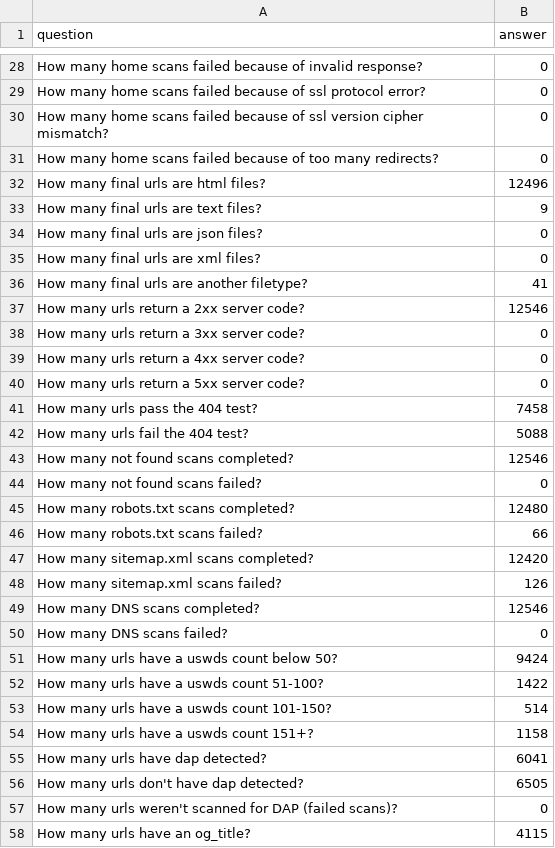
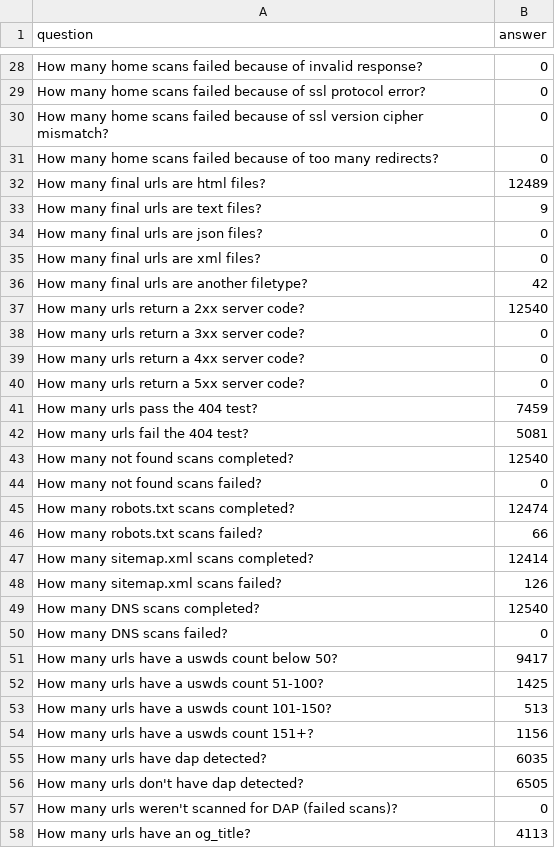
Before and after one commit to meefs/site-scanning-analysis, a CSV file: reports/snapshot-primary.csv, drawn as a sheet; only a part is shown, gaps mark what is left out; the diff covers the shown part only.

```diff
--- a/reports/snapshot-primary.csv
+++ b/reports/snapshot-primary.csv
@@ -31,3 +31,3 @@ How many home scans failed because of ssl version cipher mismatch?,0
 How many home scans failed because of too many redirects?,0
-How many final urls are html files?,12496
+How many final urls are html files?,12489
 How many final urls are text files?,9
@@ -35,4 +35,4 @@ How many final urls are json files?,0
 How many final urls are xml files?,0
-How many final urls are another filetype?,41
-How many urls return a 2xx server code?,12546
+How many final urls are another filetype?,42
+How many urls return a 2xx server code?,12540
 How many urls return a 3xx server code?,0
@@ -40,19 +40,19 @@ How many urls return a 4xx server code?,0
 How many urls return a 5xx server code?,0
-How many urls pass the 404 test?,7458
-How many urls fail the 404 test?,5088
-How many not found scans completed?,12546
+How many urls pass the 404 test?,7459
+How many urls fail the 404 test?,5081
+How many not found scans completed?,12540
 How many not found scans failed?,0
-How many robots.txt scans completed?,12480
+How many robots.txt scans completed?,12474
 How many robots.txt scans failed?,66
-How many sitemap.xml scans completed?,12420
+How many sitemap.xml scans completed?,12414
 How many sitemap.xml scans failed?,126
-How many DNS scans completed?,12546
+How many DNS scans completed?,12540
 How many DNS scans failed?,0
-How many urls have a uswds count below 50?,9424
-How many urls have a uswds count 51-100?,1422
-How many urls have a uswds count 101-150?,514
-How many urls have a uswds count 151+?,1158
-How many urls have dap detected?,6041
+How many urls have a uswds count below 50?,9417
+How many urls have a uswds count 51-100?,1425
+How many urls have a uswds count 101-150?,513
+How many urls have a uswds count 151+?,1156
+How many urls have dap detected?,6035
 How many urls don't have dap detected?,6505
 How many urls weren't scanned for DAP (failed scans)?,0
-How many urls have an og_title?,4115
+How many urls have an og_title?,4113
```
Also changed, not shown: 37 edited cells elsewhere in this file, reports/snapshot-all.csv, reports/target-url-list.csv, 5 other files.
